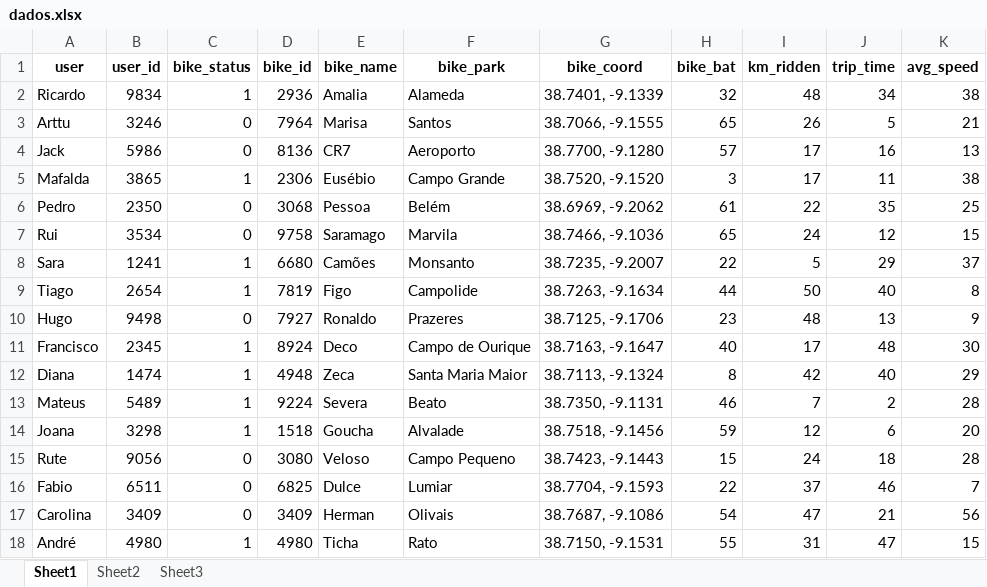
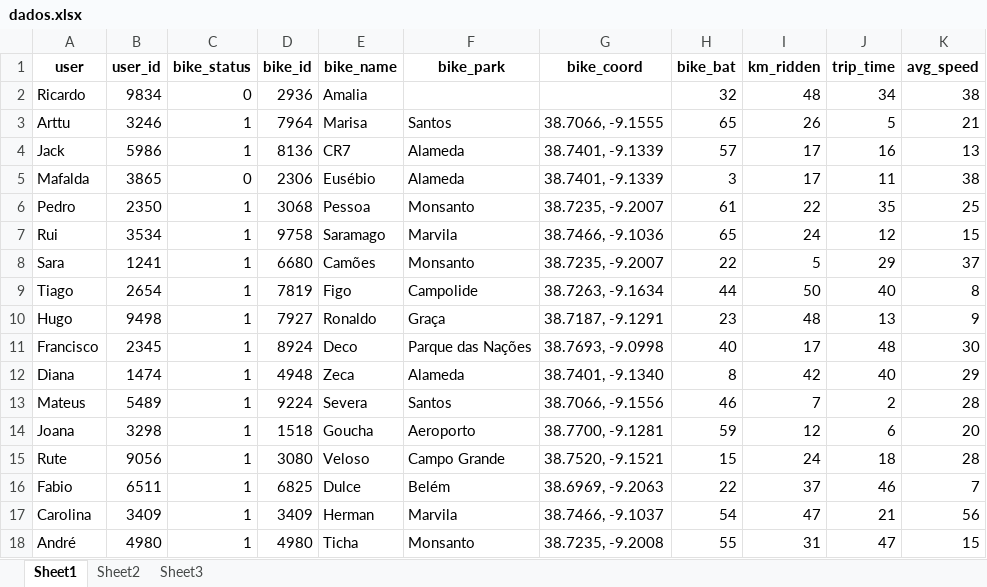
Before and after one commit to RAPCM/biko_02, an Excel workbook: dados.xlsx, sheet Sheet1, drawn as a sheet; only a part is shown; values as stored, in another font and other column widths than the file's, no borders; the diff covers the shown part only; the diff names each change by its address in the sheet, - before the commit and + after, or states it on an @@ line.

```diff
--- a/dados.xlsx (sheet Sheet1)
+++ b/dados.xlsx (sheet Sheet1)
-C2 (bike_status): 1
+C2 (bike_status): 0
-F2 (bike_park): Alameda
+F2 (bike_park): (empty)
-G2 (bike_coord): 38.7401, -9.1339
+G2 (bike_coord): (empty)
-C3:C4 (bike_status): 0
+C3:C4 (bike_status): 1
-F4 (bike_park): Aeroporto
+F4 (bike_park): Alameda
-G4 (bike_coord): 38.7700, -9.1280
+G4 (bike_coord): 38.7401, -9.1339
-C5 (bike_status): 1
+C5 (bike_status): 0
-F5 (bike_park): Campo Grande
+F5 (bike_park): Alameda
-G5 (bike_coord): 38.7520, -9.1520
+G5 (bike_coord): 38.7401, -9.1339
-C6:C7 (bike_status): 0
+C6:C7 (bike_status): 1
-F6 (bike_park): Belém
+F6 (bike_park): Monsanto
-G6 (bike_coord): 38.6969, -9.2062
+G6 (bike_coord): 38.7235, -9.2007
-C10 (bike_status): 0
+C10 (bike_status): 1
-F10 (bike_park): Prazeres
+F10 (bike_park): Graça
-G10 (bike_coord): 38.7125, -9.1706
+G10 (bike_coord): 38.7187, -9.1291
-F11 (bike_park): Campo de Ourique
+F11 (bike_park): Parque das Nações
-G11 (bike_coord): 38.7163, -9.1647
+G11 (bike_coord): 38.7693, -9.0998
-F12 (bike_park): Santa Maria Maior
+F12 (bike_park): Alameda
-G12 (bike_coord): 38.7113, -9.1324
+G12 (bike_coord): 38.7401, -9.1340
-F13 (bike_park): Beato
+F13 (bike_park): Santos
-G13 (bike_coord): 38.7350, -9.1131
+G13 (bike_coord): 38.7066, -9.1556
-F14 (bike_park): Alvalade
+F14 (bike_park): Aeroporto
-G14 (bike_coord): 38.7518, -9.1456
+G14 (bike_coord): 38.7700, -9.1281
-C15:C17 (bike_status): 0
+C15:C17 (bike_status): 1
-F15 (bike_park): Campo Pequeno
+F15 (bike_park): Campo Grande
-G15 (bike_coord): 38.7423, -9.1443
+G15 (bike_coord): 38.7520, -9.1521
-F16 (bike_park): Lumiar
+F16 (bike_park): Belém
-G16 (bike_coord): 38.7704, -9.1593
+G16 (bike_coord): 38.6969, -9.2063
-F17 (bike_park): Olivais
+F17 (bike_park): Marvila
-G17 (bike_coord): 38.7687, -9.1086
+G17 (bike_coord): 38.7466, -9.1037
-F18 (bike_park): Rato
+F18 (bike_park): Monsanto
-G18 (bike_coord): 38.7150, -9.1531
+G18 (bike_coord): 38.7235, -9.2008
```
Also changed, not shown: 2 removed rows and 16 edited cells elsewhere in this sheet, sheet Sheet2, sheet Sheet3, 12 other files.
